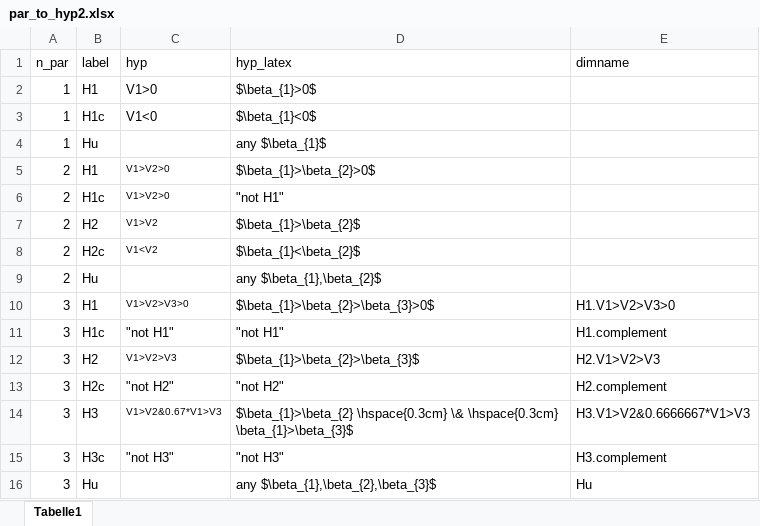
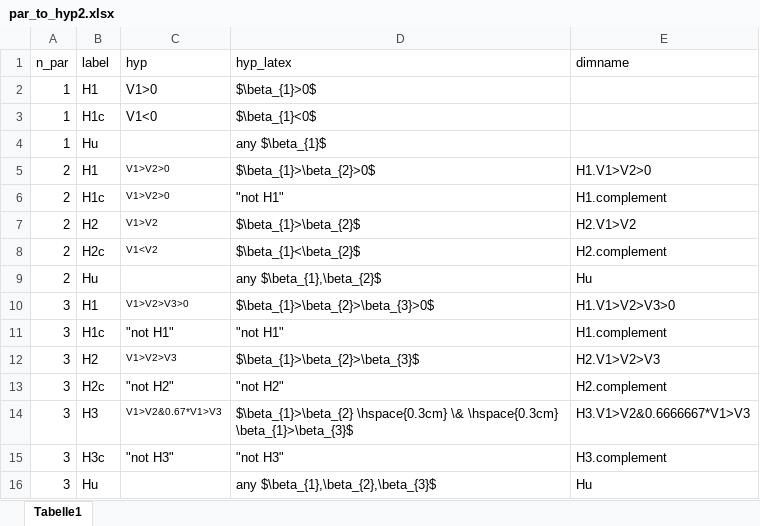
Before and after one commit to anita-lyubenova/MasterThesis_BES, an Excel workbook: Part I/shiny app/par_to_hyp2.xlsx, sheet Tabelle1, drawn as a sheet; values as stored, in another font and other column widths than the file's, no borders; the diff names each change by its address in the sheet, - before the commit and + after, or states it on an @@ line.

```diff
--- a/Part I/shiny app/par_to_hyp2.xlsx (sheet Tabelle1)
+++ b/Part I/shiny app/par_to_hyp2.xlsx (sheet Tabelle1)
-E5 (dimname): (empty)
+E5 (dimname): H1.V1>V2>0
-E6 (dimname): (empty)
+E6 (dimname): H1.complement
-E7 (dimname): (empty)
+E7 (dimname): H2.V1>V2
-E8 (dimname): (empty)
+E8 (dimname): H2.complement
-E9 (dimname): (empty)
+E9 (dimname): Hu
```
Also changed, not shown: 3 other files.
